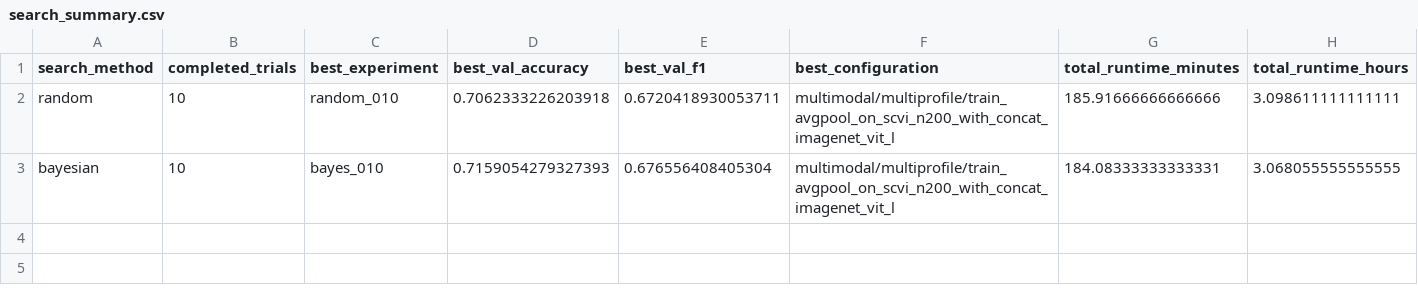
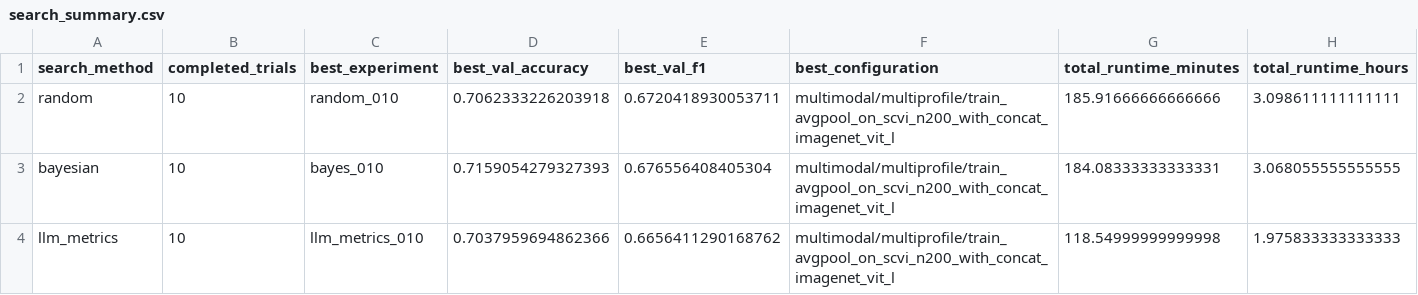
Before and after one commit to gitanjalir1492/scGeneScope, a CSV file: experiments/search/analysis/search_summary.csv, drawn as a sheet; the diff names each change by its address in the sheet, - before the commit and + after, or states it on an @@ line.

```diff
--- a/experiments/search/analysis/search_summary.csv
+++ b/experiments/search/analysis/search_summary.csv
+row 4: llm_metrics | 10 | llm_metrics_010 | 0.7037959694862366 | 0.6656411290168762 | multimodal/multiprofile/train_avgpool_on_scvi_n200_with_concat_imagenet_vit_l | 118.54999999999998 | 1.975833333333333
```
Also changed, not shown: experiments/search/analysis/search_curves.csv, 54 other files.
